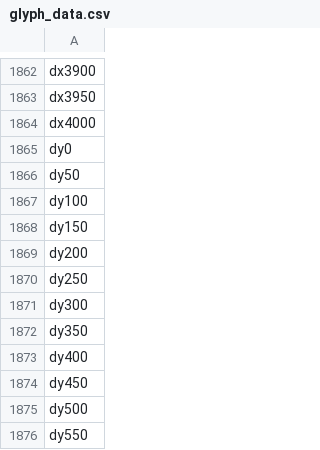
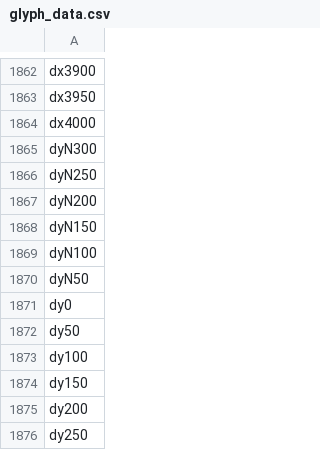
Before and after one commit to silnrsi/font-awami, a CSV file: source/glyph_data.csv, drawn as a sheet; only a part is shown, gaps mark what is left out; the shorter side is filled out with more unchanged rows.

```diff
--- a/source/glyph_data.csv
+++ b/source/glyph_data.csv
@@ -1864,2 +1864,8 @@ dx3950
 dx4000
+dyN300
+dyN250
+dyN200
+dyN150
+dyN100
+dyN50
 dy0
```
Also changed, not shown: 18 other files.
